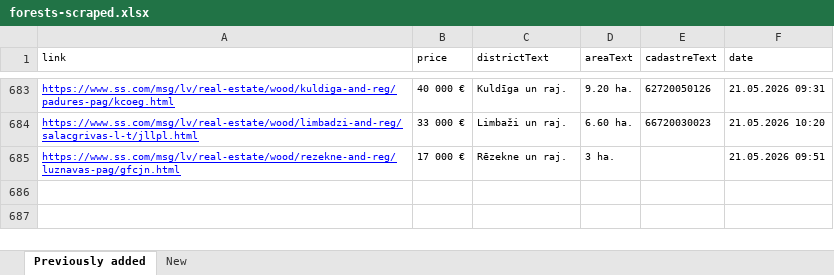
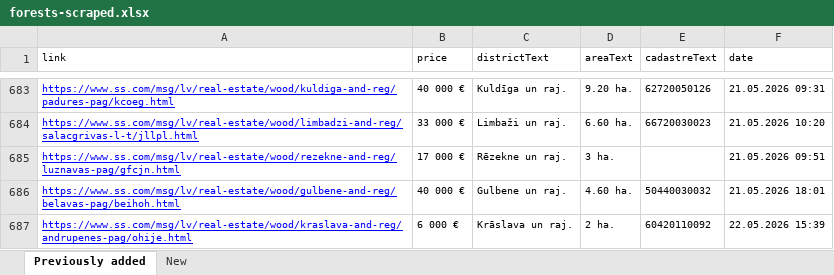
Before and after one commit to Martins-K/forest_land_scraper, an Excel workbook: forests-scraped.xlsx, sheet Previously added, drawn as a sheet; only a part is shown, gaps mark what is left out; values as stored, in another font and other column widths than the file's, no borders; the diff names each change by its address in the sheet, - before the commit and + after, or states it on an @@ line.

```diff
--- a/forests-scraped.xlsx (sheet Previously added)
+++ b/forests-scraped.xlsx (sheet Previously added)
+row 686: https://www.ss.com/msg/lv/real-estate/wood/gulbene-and-reg/belavas-pag/beihoh.html | 40 000 € | Gulbene un raj. | 4.60 ha. | 50440030032 | 21.05.2026 18:01
+row 687: https://www.ss.com/msg/lv/real-estate/wood/kraslava-and-reg/andrupenes-pag/ohije.html | 6 000 € | Krāslava un raj. | 2 ha. | 60420110092 | 22.05.2026 15:39
```
Also changed, not shown: sheet New.
